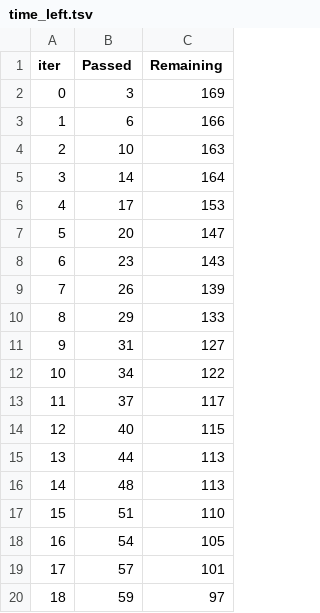
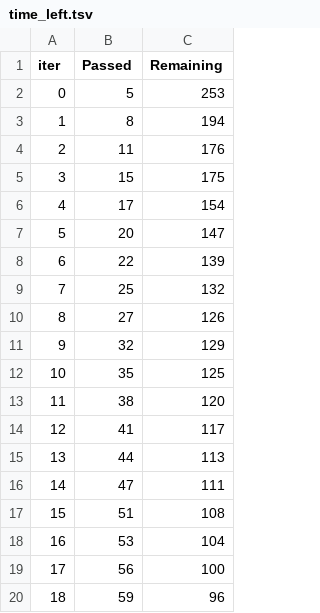
Before and after one commit to fogugy/gb_algo_coursework, a TSV file: catboost_info/time_left.tsv, drawn as a sheet; only a part is shown; the diff covers the shown part only.

```diff
--- a/catboost_info/time_left.tsv
+++ b/catboost_info/time_left.tsv
@@ -1,20 +1,20 @@
 iter	Passed	Remaining
-0	3	169
-1	6	166
-2	10	163
-3	14	164
-4	17	153
+0	5	253
+1	8	194
+2	11	176
+3	15	175
+4	17	154
 5	20	147
-6	23	143
-7	26	139
-8	29	133
-9	31	127
-10	34	122
-11	37	117
-12	40	115
+6	22	139
+7	25	132
+8	27	126
+9	32	129
+10	35	125
+11	38	120
+12	41	117
 13	44	113
-14	48	113
-15	51	110
-16	54	105
-17	57	101
-18	59	97
+14	47	111
+15	51	108
+16	53	104
+17	56	100
+18	59	96
```
Also changed, not shown: 56 edited cells elsewhere in this file, 8 other files.
